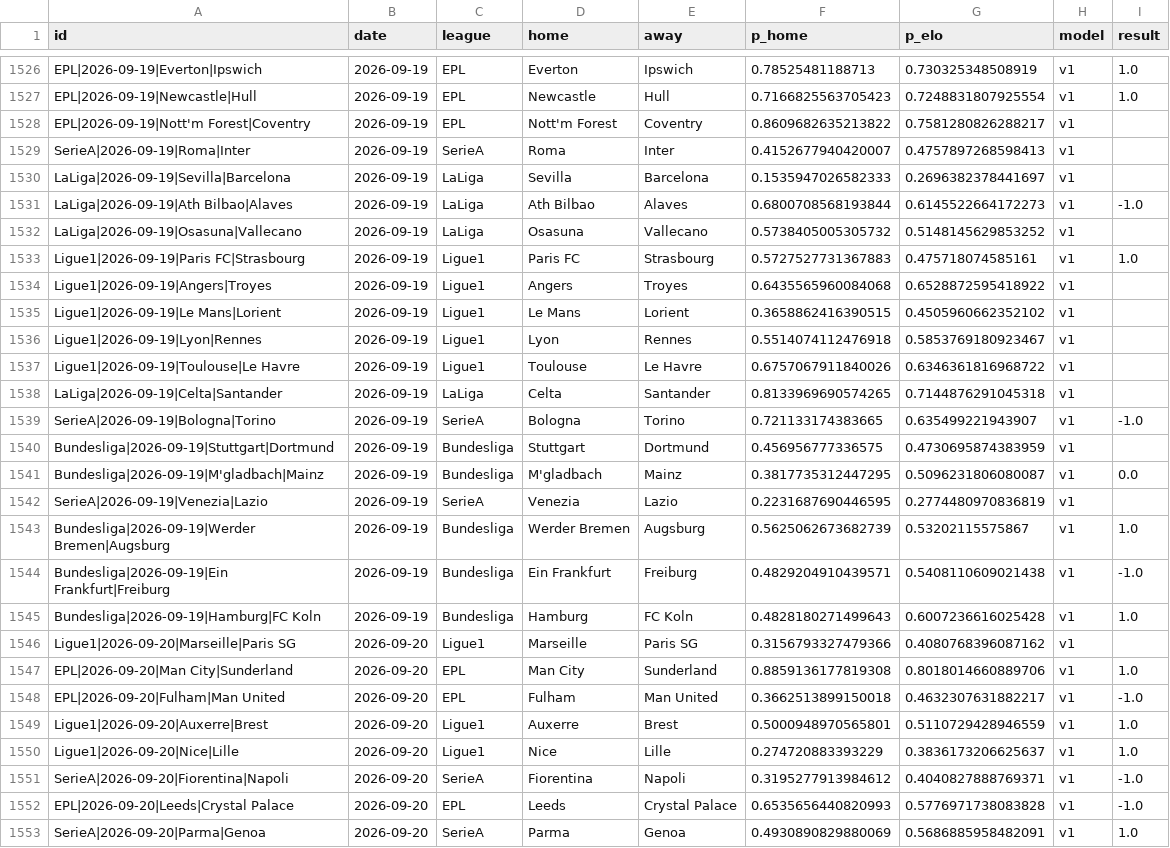
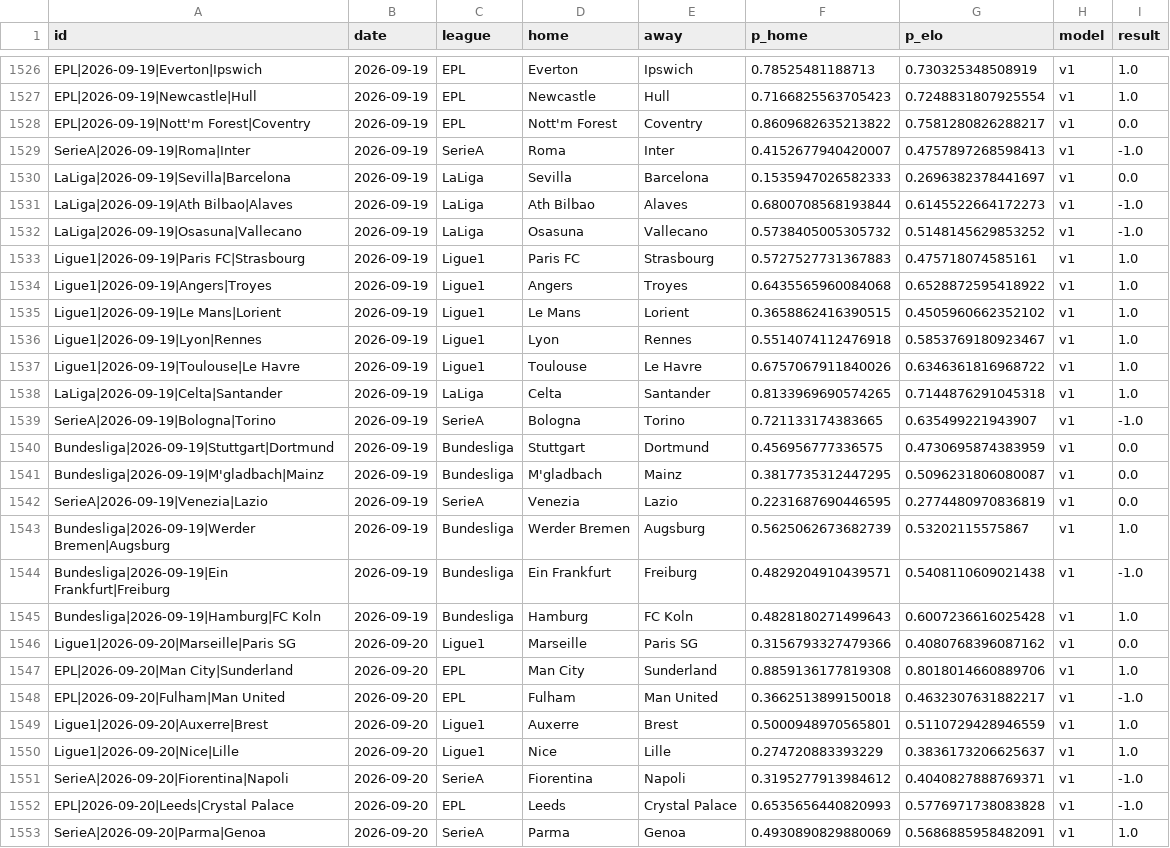
Before and after one commit to azcal/mbm-soccer, a CSV file: logs/predictions.csv, drawn as a sheet; only a part is shown, gaps mark what is left out; the diff covers the shown part only.

```diff
--- a/logs/predictions.csv
+++ b/logs/predictions.csv
@@ -1527,17 +1527,17 @@ EPL|2026-09-19|Everton|Ipswich,2026-09-19,EPL,Everton,Ipswich,0.78525481188713,0
 EPL|2026-09-19|Newcastle|Hull,2026-09-19,EPL,Newcastle,Hull,0.7166825563705423,0.7248831807925554,v1,1.0
-EPL|2026-09-19|Nott'm Forest|Coventry,2026-09-19,EPL,Nott'm Forest,Coventry,0.8609682635213822,0.7581280826288217,v1,
-SerieA|2026-09-19|Roma|Inter,2026-09-19,SerieA,Roma,Inter,0.4152677940420007,0.4757897268598413,v1,
-LaLiga|2026-09-19|Sevilla|Barcelona,2026-09-19,LaLiga,Sevilla,Barcelona,0.1535947026582333,0.2696382378441697,v1,
+EPL|2026-09-19|Nott'm Forest|Coventry,2026-09-19,EPL,Nott'm Forest,Coventry,0.8609682635213822,0.7581280826288217,v1,0.0
+SerieA|2026-09-19|Roma|Inter,2026-09-19,SerieA,Roma,Inter,0.4152677940420007,0.4757897268598413,v1,-1.0
+LaLiga|2026-09-19|Sevilla|Barcelona,2026-09-19,LaLiga,Sevilla,Barcelona,0.1535947026582333,0.2696382378441697,v1,0.0
 LaLiga|2026-09-19|Ath Bilbao|Alaves,2026-09-19,LaLiga,Ath Bilbao,Alaves,0.6800708568193844,0.6145522664172273,v1,-1.0
-LaLiga|2026-09-19|Osasuna|Vallecano,2026-09-19,LaLiga,Osasuna,Vallecano,0.5738405005305732,0.5148145629853252,v1,
+LaLiga|2026-09-19|Osasuna|Vallecano,2026-09-19,LaLiga,Osasuna,Vallecano,0.5738405005305732,0.5148145629853252,v1,-1.0
 Ligue1|2026-09-19|Paris FC|Strasbourg,2026-09-19,Ligue1,Paris FC,Strasbourg,0.5727527731367883,0.475718074585161,v1,1.0
-Ligue1|2026-09-19|Angers|Troyes,2026-09-19,Ligue1,Angers,Troyes,0.6435565960084068,0.6528872595418922,v1,
-Ligue1|2026-09-19|Le Mans|Lorient,2026-09-19,Ligue1,Le Mans,Lorient,0.3658862416390515,0.4505960662352102,v1,
-Ligue1|2026-09-19|Lyon|Rennes,2026-09-19,Ligue1,Lyon,Rennes,0.5514074112476918,0.5853769180923467,v1,
-Ligue1|2026-09-19|Toulouse|Le Havre,2026-09-19,Ligue1,Toulouse,Le Havre,0.6757067911840026,0.6346361816968722,v1,
-LaLiga|2026-09-19|Celta|Santander,2026-09-19,LaLiga,Celta,Santander,0.8133969690574265,0.7144876291045318,v1,
+Ligue1|2026-09-19|Angers|Troyes,2026-09-19,Ligue1,Angers,Troyes,0.6435565960084068,0.6528872595418922,v1,1.0
+Ligue1|2026-09-19|Le Mans|Lorient,2026-09-19,Ligue1,Le Mans,Lorient,0.3658862416390515,0.4505960662352102,v1,1.0
+Ligue1|2026-09-19|Lyon|Rennes,2026-09-19,Ligue1,Lyon,Rennes,0.5514074112476918,0.5853769180923467,v1,1.0
+Ligue1|2026-09-19|Toulouse|Le Havre,2026-09-19,Ligue1,Toulouse,Le Havre,0.6757067911840026,0.6346361816968722,v1,1.0
+LaLiga|2026-09-19|Celta|Santander,2026-09-19,LaLiga,Celta,Santander,0.8133969690574265,0.7144876291045318,v1,1.0
 SerieA|2026-09-19|Bologna|Torino,2026-09-19,SerieA,Bologna,Torino,0.721133174383665,0.635499221943907,v1,-1.0
-Bundesliga|2026-09-19|Stuttgart|Dortmund,2026-09-19,Bundesliga,Stuttgart,Dortmund,0.456956777336575,0.4730695874383959,v1,
+Bundesliga|2026-09-19|Stuttgart|Dortmund,2026-09-19,Bundesliga,Stuttgart,Dortmund,0.456956777336575,0.4730695874383959,v1,0.0
 Bundesliga|2026-09-19|M'gladbach|Mainz,2026-09-19,Bundesliga,M'gladbach,Mainz,0.3817735312447295,0.5096231806080087,v1,0.0
-SerieA|2026-09-19|Venezia|Lazio,2026-09-19,SerieA,Venezia,Lazio,0.2231687690446595,0.2774480970836819,v1,
+SerieA|2026-09-19|Venezia|Lazio,2026-09-19,SerieA,Venezia,Lazio,0.2231687690446595,0.2774480970836819,v1,0.0
 Bundesliga|2026-09-19|Werder Bremen|Augsburg,2026-09-19,Bundesliga,Werder Bremen,Augsburg,0.5625062673682739,0.53202115575867,v1,1.0
@@ -1545,3 +1545,3 @@ Bundesliga|2026-09-19|Ein Frankfurt|Freiburg,2026-09-19,Bundesliga,Ein Frankfurt
 Bundesliga|2026-09-19|Hamburg|FC Koln,2026-09-19,Bundesliga,Hamburg,FC Koln,0.4828180271499643,0.6007236616025428,v1,1.0
-Ligue1|2026-09-20|Marseille|Paris SG,2026-09-20,Ligue1,Marseille,Paris SG,0.3156793327479366,0.4080768396087162,v1,
+Ligue1|2026-09-20|Marseille|Paris SG,2026-09-20,Ligue1,Marseille,Paris SG,0.3156793327479366,0.4080768396087162,v1,0.0
 EPL|2026-09-20|Man City|Sunderland,2026-09-20,EPL,Man City,Sunderland,0.8859136177819308,0.8018014660889706,v1,1.0
```
Also changed, not shown: 7 edited cells elsewhere in this file, logs/graded.csv, 2 other files.
